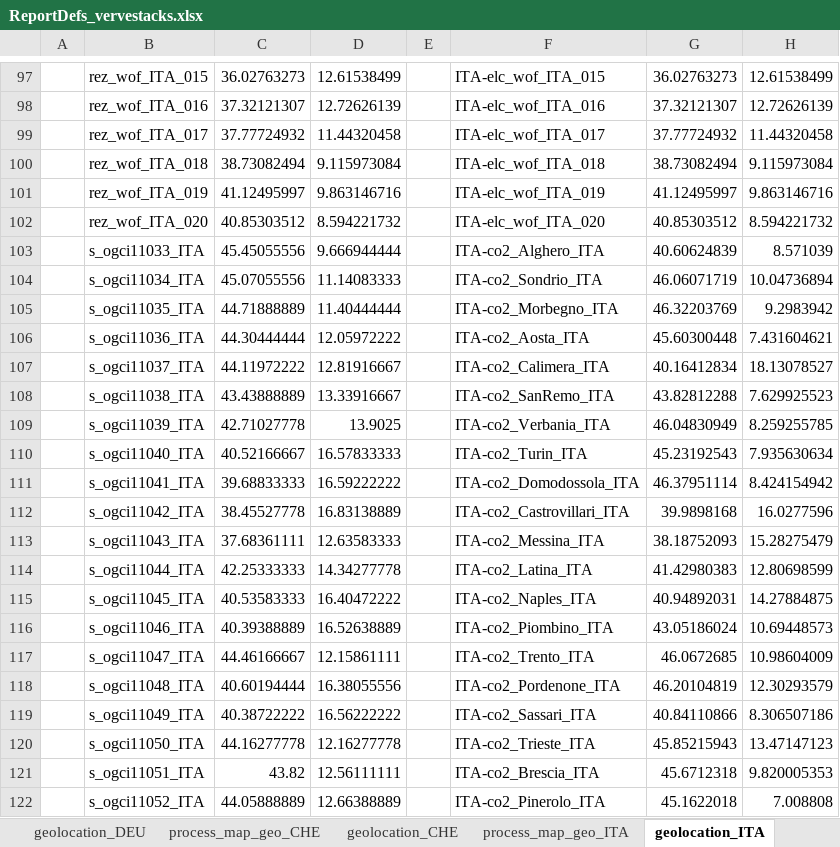
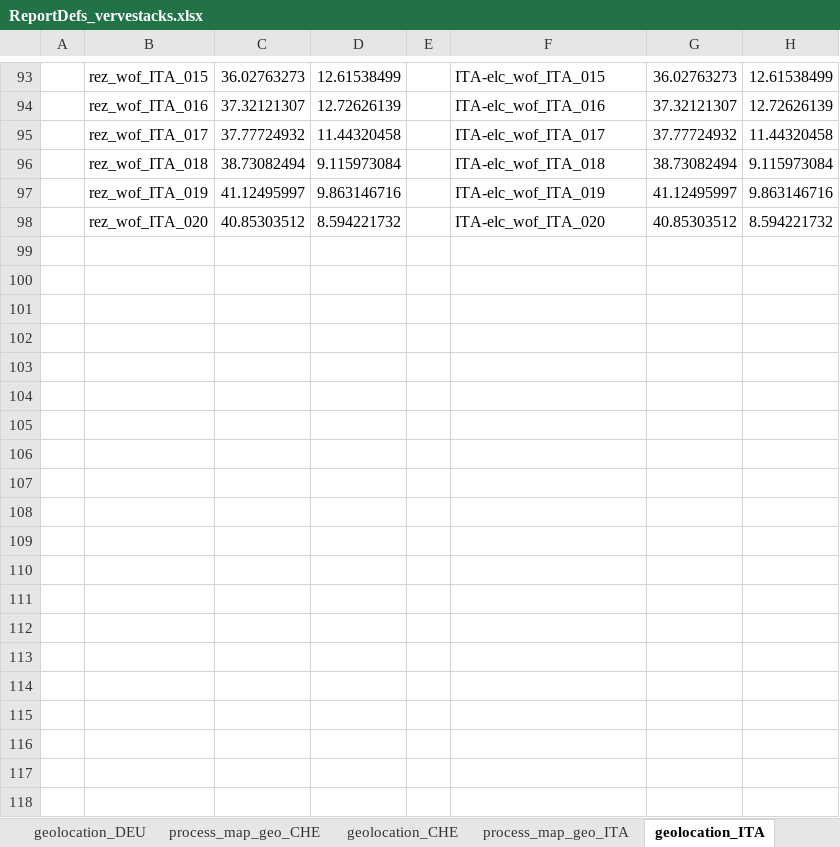
Before and after one commit to akanudia/VS_CEA_8C, an Excel workbook: ReportDefs_vervestacks.xlsx, sheet geolocation_ITA, drawn as a sheet; only a part is shown, gaps mark what is left out; values as stored, in another font and other column widths than the file's, no borders; removed rows and columns are numbered as before the commit, all else as after; the diff covers the shown part only; the diff names each change by its address in the sheet, - before the commit and + after, or states it on an @@ line.

```diff
--- a/ReportDefs_vervestacks.xlsx (sheet geolocation_ITA)
+++ b/ReportDefs_vervestacks.xlsx (sheet geolocation_ITA)
-row 103:  | s_ogci11033_ITA | 45.45055556 | 9.666944444 |  | ITA-co2_Alghero_ITA | 40.60624839 | 8.571039
-row 104:  | s_ogci11034_ITA | 45.07055556 | 11.14083333 |  | ITA-co2_Sondrio_ITA | 46.06071719 | 10.04736894
-row 105:  | s_ogci11035_ITA | 44.71888889 | 11.40444444 |  | ITA-co2_Morbegno_ITA | 46.32203769 | 9.2983942
-row 106:  | s_ogci11036_ITA | 44.30444444 | 12.05972222 |  | ITA-co2_Aosta_ITA | 45.60300448 | 7.431604621
-row 107:  | s_ogci11037_ITA | 44.11972222 | 12.81916667 |  | ITA-co2_Calimera_ITA | 40.16412834 | 18.13078527
-row 108:  | s_ogci11038_ITA | 43.43888889 | 13.33916667 |  | ITA-co2_SanRemo_ITA | 43.82812288 | 7.629925523
-row 109:  | s_ogci11039_ITA | 42.71027778 | 13.9025 |  | ITA-co2_Verbania_ITA | 46.04830949 | 8.259255785
-row 110:  | s_ogci11040_ITA | 40.52166667 | 16.57833333 |  | ITA-co2_Turin_ITA | 45.23192543 | 7.935630634
-row 111:  | s_ogci11041_ITA | 39.68833333 | 16.59222222 |  | ITA-co2_Domodossola_ITA | 46.37951114 | 8.424154942
-row 112:  | s_ogci11042_ITA | 38.45527778 | 16.83138889 |  | ITA-co2_Castrovillari_ITA | 39.9898168 | 16.0277596
-row 113:  | s_ogci11043_ITA | 37.68361111 | 12.63583333 |  | ITA-co2_Messina_ITA | 38.18752093 | 15.28275479
-row 114:  | s_ogci11044_ITA | 42.25333333 | 14.34277778 |  | ITA-co2_Latina_ITA | 41.42980383 | 12.80698599
-row 115:  | s_ogci11045_ITA | 40.53583333 | 16.40472222 |  | ITA-co2_Naples_ITA | 40.94892031 | 14.27884875
-row 116:  | s_ogci11046_ITA | 40.39388889 | 16.52638889 |  | ITA-co2_Piombino_ITA | 43.05186024 | 10.69448573
-row 117:  | s_ogci11047_ITA | 44.46166667 | 12.15861111 |  | ITA-co2_Trento_ITA | 46.0672685 | 10.98604009
-row 118:  | s_ogci11048_ITA | 40.60194444 | 16.38055556 |  | ITA-co2_Pordenone_ITA | 46.20104819 | 12.30293579
-row 119:  | s_ogci11049_ITA | 40.38722222 | 16.56222222 |  | ITA-co2_Sassari_ITA | 40.84110866 | 8.306507186
-row 120:  | s_ogci11050_ITA | 44.16277778 | 12.16277778 |  | ITA-co2_Trieste_ITA | 45.85215943 | 13.47147123
-row 121:  | s_ogci11051_ITA | 43.82 | 12.56111111 |  | ITA-co2_Brescia_ITA | 45.6712318 | 9.820005353
-row 122:  | s_ogci11052_ITA | 44.05888889 | 12.66388889 |  | ITA-co2_Pinerolo_ITA | 45.1622018 | 7.008808
```
Also changed, not shown: 2 added rows, 54 removed rows and 4 edited cells elsewhere in this sheet, sheet ATS, sheet process_map_geo_GBR, sheet process_map_geo_ESP, sheet process_map_geo_ITA, sheet geolocation_GBR, sheet geolocation_ESP, 10 more sheets, other sheet tabs, SubRES_Tmpl/SubRES_New_RE.xlsx, SuppXLS/Scen_Base_VS.xlsx, 22 other files.
